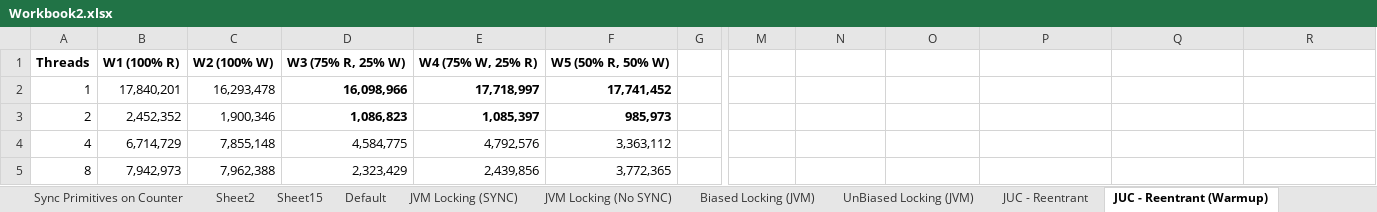
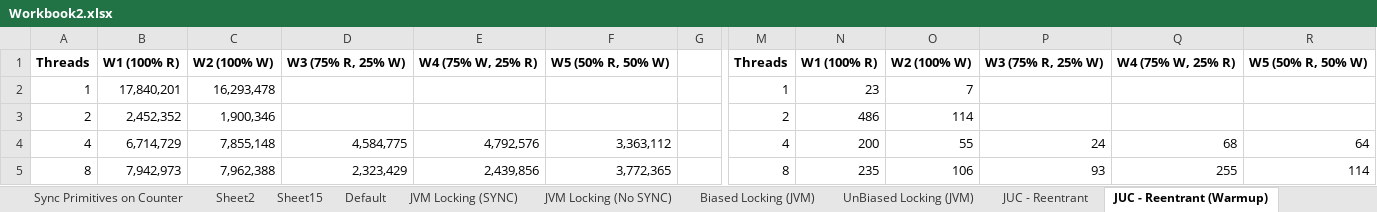
Before and after one commit to cse605/project2, an Excel workbook: Workbook2.xlsx, sheet JUC - Reentrant (Warmup), drawn as a sheet; only a part is shown, gaps mark what is left out; values as stored, in another font and other column widths than the file's, no borders; charts and pictures not drawn; the diff covers the shown part only; the diff names each change by its address in the sheet, - before the commit and + after, or states it on an @@ line.

```diff
--- a/Workbook2.xlsx (sheet JUC - Reentrant (Warmup))
+++ b/Workbook2.xlsx (sheet JUC - Reentrant (Warmup))
-M1: (empty)
+M1: Threads
-N1: (empty)
+N1: W1 (100% R)
-O1: (empty)
+O1: W2 (100% W)
-P1: (empty)
+P1: W3 (75% R, 25% W)
-Q1: (empty)
+Q1: W4 (75% W, 25% R)
-R1: (empty)
+R1: W5 (50% R, 50% W)
-D2: 16,098,966
+D2: (empty)
-E2: 17,718,997
+E2: (empty)
-F2: 17,741,452
+F2: (empty)
-M2: (empty)
+M2: 1
-N2: (empty)
+N2: 23
-O2: (empty)
+O2: 7
-D3: 1,086,823
+D3: (empty)
-E3: 1,085,397
+E3: (empty)
-F3: 985,973
+F3: (empty)
-M3: (empty)
+M3: 2
-N3: (empty)
+N3: 486
-O3: (empty)
+O3: 114
-M4: (empty)
+M4: 4
-N4: (empty)
+N4: 200
-O4: (empty)
+O4: 55
-P4: (empty)
+P4: 24
-Q4: (empty)
+Q4: 68
-R4: (empty)
+R4: 64
-M5: (empty)
+M5: 8
-N5: (empty)
+N5: 235
-O5: (empty)
+O5: 106
-P5: (empty)
+P5: 93
-Q5: (empty)
+Q5: 255
-R5: (empty)
+R5: 114
```
Also changed, not shown: 18 edited cells elsewhere in this sheet, charts or pictures, 1 other file.
